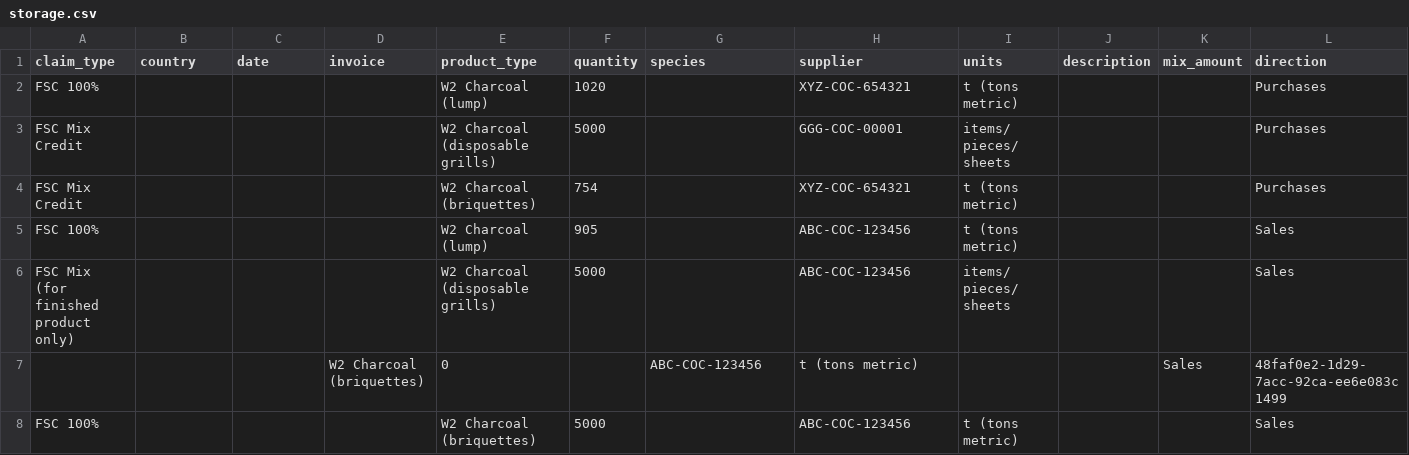
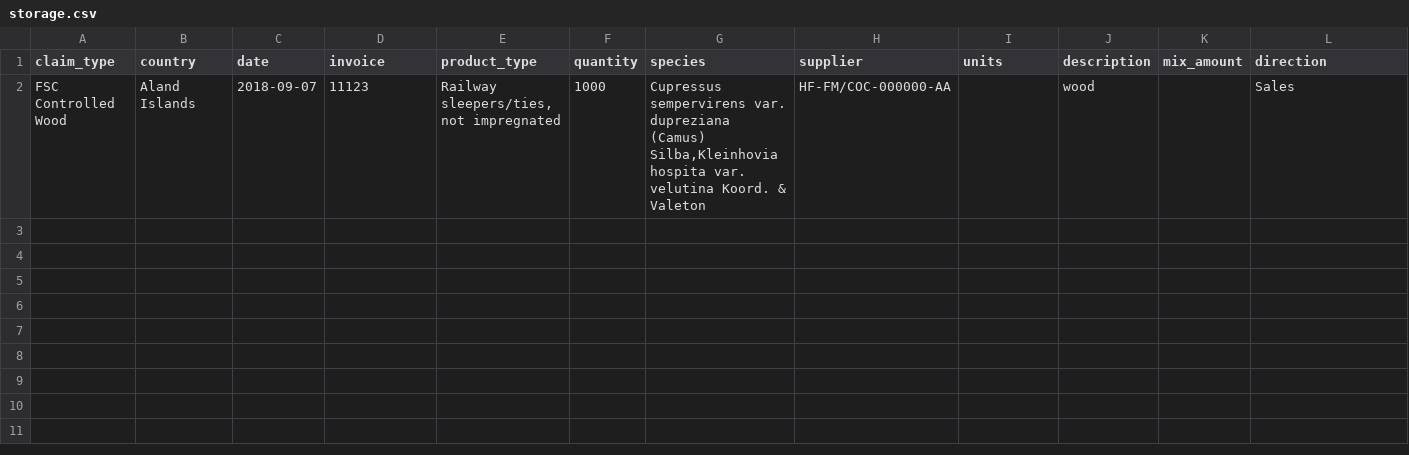
Before and after one commit to qemcvfmo/test, a CSV file: storage.csv, drawn as a sheet; only a part is shown; removed rows and columns are numbered as before the commit, all else as after; rows hold the shown columns only; the diff names each change by its address in the sheet, - before the commit and + after, or states it on an @@ line.

```diff
--- a/storage.csv
+++ b/storage.csv
-row 2: FSC 100% |  |  |  | W2 Charcoal (lump) | 1020 |  | XYZ-COC-654321 | t (tons metric) |  |  | Purchases
-row 3: FSC Mix Credit |  |  |  | W2 Charcoal (disposable grills) | 5000 |  | GGG-COC-00001 | items/ pieces/ sheets |  |  | Purchases
-row 4: FSC Mix Credit |  |  |  | W2 Charcoal (briquettes) | 754 |  | XYZ-COC-654321 | t (tons metric) |  |  | Purchases
-row 5: FSC 100% |  |  |  | W2 Charcoal (lump) | 905 |  | ABC-COC-123456 | t (tons metric) |  |  | Sales
-row 6: FSC Mix (for finished product only) |  |  |  | W2 Charcoal (disposable grills) | 5000 |  | ABC-COC-123456 | items/ pieces/ sheets |  |  | Sales
-row 7:  |  |  | W2 Charcoal (briquettes) | 0 |  | ABC-COC-123456 | t (tons metric) |  |  | Sales | 48faf0e2-1d29-7acc-92ca-ee6e083c1499
-row 8: FSC 100% |  |  |  | W2 Charcoal (briquettes) | 5000 |  | ABC-COC-123456 | t (tons metric) |  |  | Sales
+row 2: FSC Controlled Wood | Aland Islands | 2018-09-07 | 11123 | Railway sleepers/ties, not impregnated | 1000 | Cupressus sempervirens var. dupreziana (Camus) Silba,Kleinhovia hospita var. velutina Koord. & Valeton | HF-FM/COC-000000-AA |  | wood |  | Sales
```
